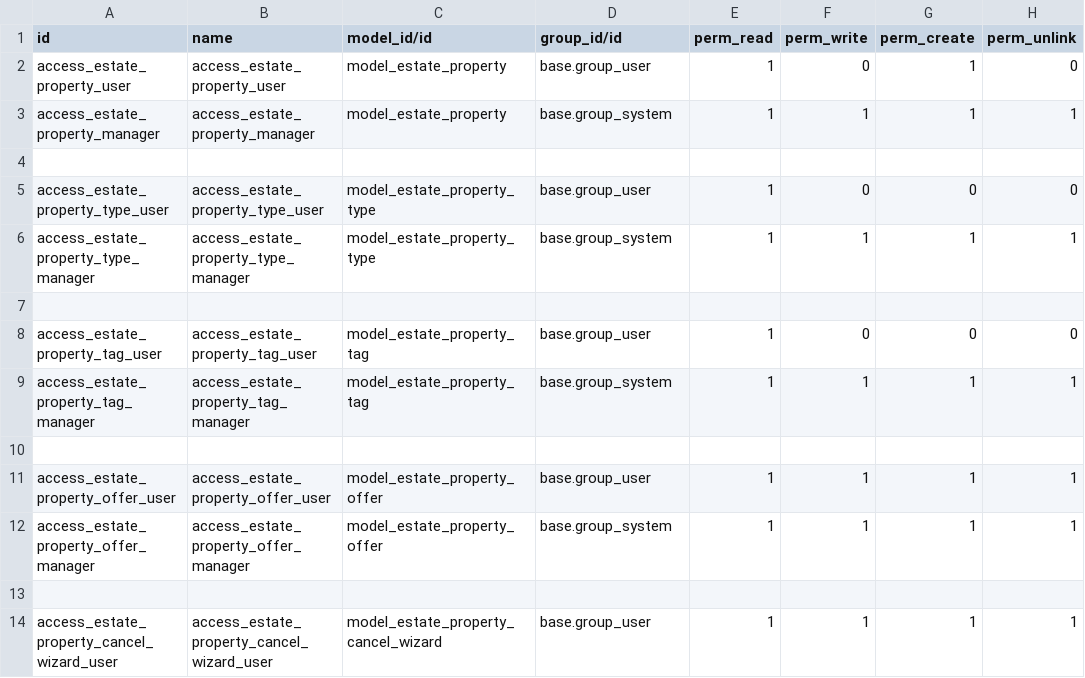
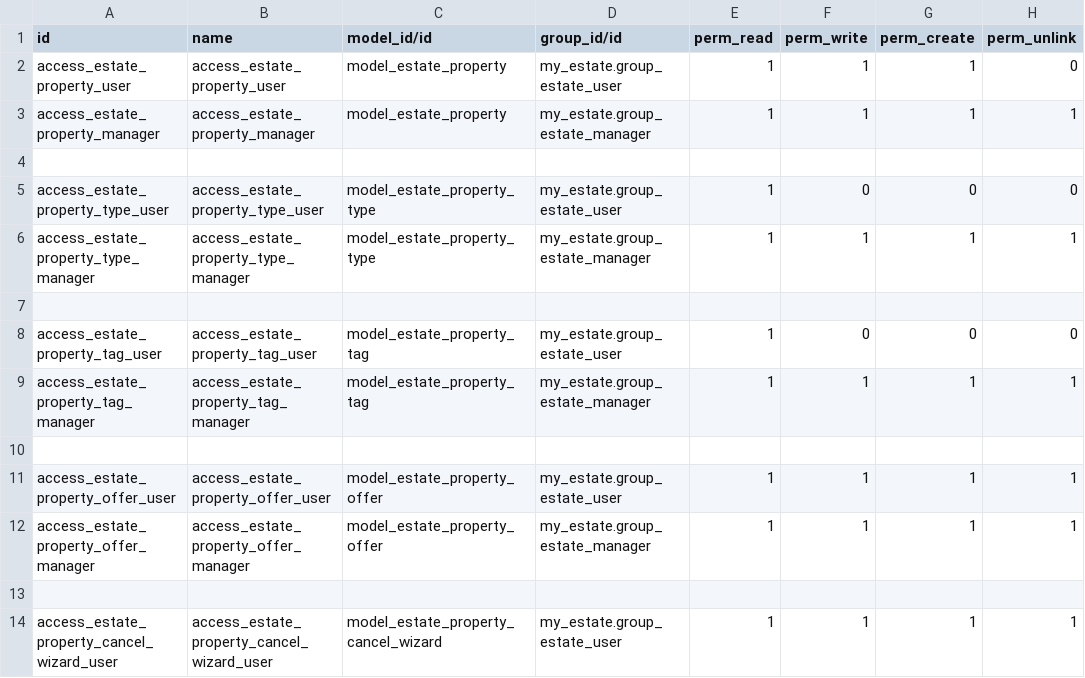
Before and after one commit to linh404/VDX-intern, a CSV file: odoo-traning/custom_addons/my_estate/security/ir.model.access.csv, drawn as a sheet.

```diff
--- a/odoo-traning/custom_addons/my_estate/security/ir.model.access.csv
+++ b/odoo-traning/custom_addons/my_estate/security/ir.model.access.csv
@@ -1,14 +1,14 @@
 id,name,model_id/id,group_id/id,perm_read,perm_write,perm_create,perm_unlink
-access_estate_property_user,access_estate_property_user,model_estate_property,base.group_user,1,0,1,0
-access_estate_property_manager,access_estate_property_manager,model_estate_property,base.group_system,1,1,1,1
+access_estate_property_user,access_estate_property_user,model_estate_property,my_estate.group_estate_user,1,1,1,0
+access_estate_property_manager,access_estate_property_manager,model_estate_property,my_estate.group_estate_manager,1,1,1,1
 
-access_estate_property_type_user,access_estate_property_type_user,model_estate_property_type,base.group_user,1,0,0,0
-access_estate_property_type_manager,access_estate_property_type_manager,model_estate_property_type,base.group_system,1,1,1,1
+access_estate_property_type_user,access_estate_property_type_user,model_estate_property_type,my_estate.group_estate_user,1,0,0,0
+access_estate_property_type_manager,access_estate_property_type_manager,model_estate_property_type,my_estate.group_estate_manager,1,1,1,1
 
-access_estate_property_tag_user,access_estate_property_tag_user,model_estate_property_tag,base.group_user,1,0,0,0
-access_estate_property_tag_manager,access_estate_property_tag_manager,model_estate_property_tag,base.group_system,1,1,1,1
+access_estate_property_tag_user,access_estate_property_tag_user,model_estate_property_tag,my_estate.group_estate_user,1,0,0,0
+access_estate_property_tag_manager,access_estate_property_tag_manager,model_estate_property_tag,my_estate.group_estate_manager,1,1,1,1
 
-access_estate_property_offer_user,access_estate_property_offer_user,model_estate_property_offer,base.group_user,1,1,1,1
-access_estate_property_offer_manager,access_estate_property_offer_manager,model_estate_property_offer,base.group_system,1,1,1,1
+access_estate_property_offer_user,access_estate_property_offer_user,model_estate_property_offer,my_estate.group_estate_user,1,1,1,1
+access_estate_property_offer_manager,access_estate_property_offer_manager,model_estate_property_offer,my_estate.group_estate_manager,1,1,1,1
 
-access_estate_property_cancel_wizard_user,access_estate_property_cancel_wizard_user,model_estate_property_cancel_wizard,base.group_user,1,1,1,1
+access_estate_property_cancel_wizard_user,access_estate_property_cancel_wizard_user,model_estate_property_cancel_wizard,my_estate.group_estate_user,1,1,1,1
```
Also changed, not shown: 13 other files.
